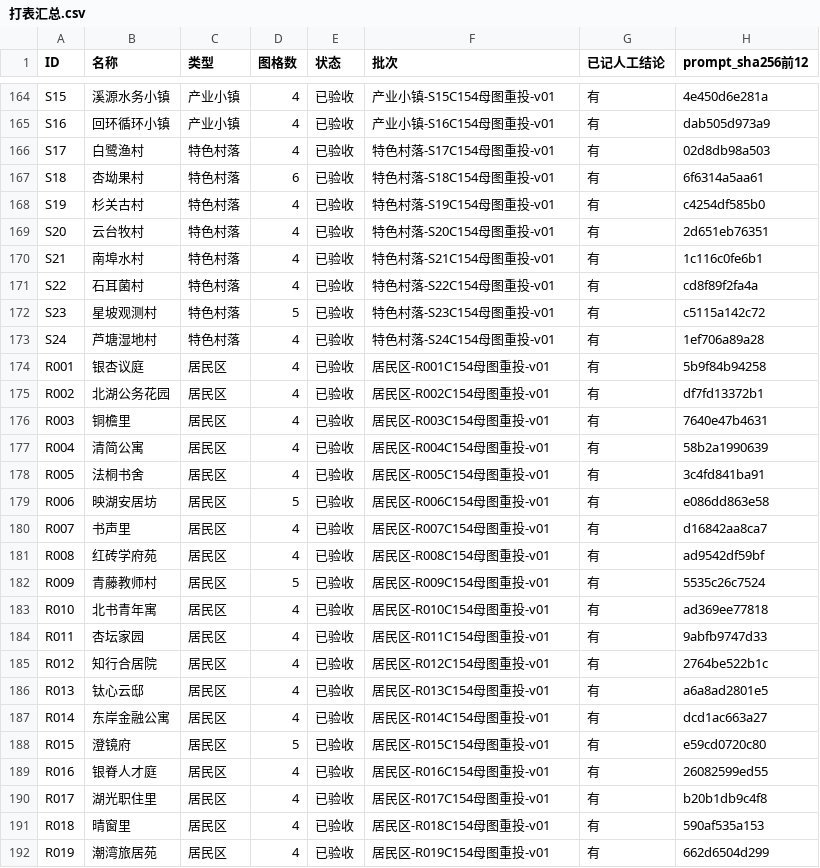
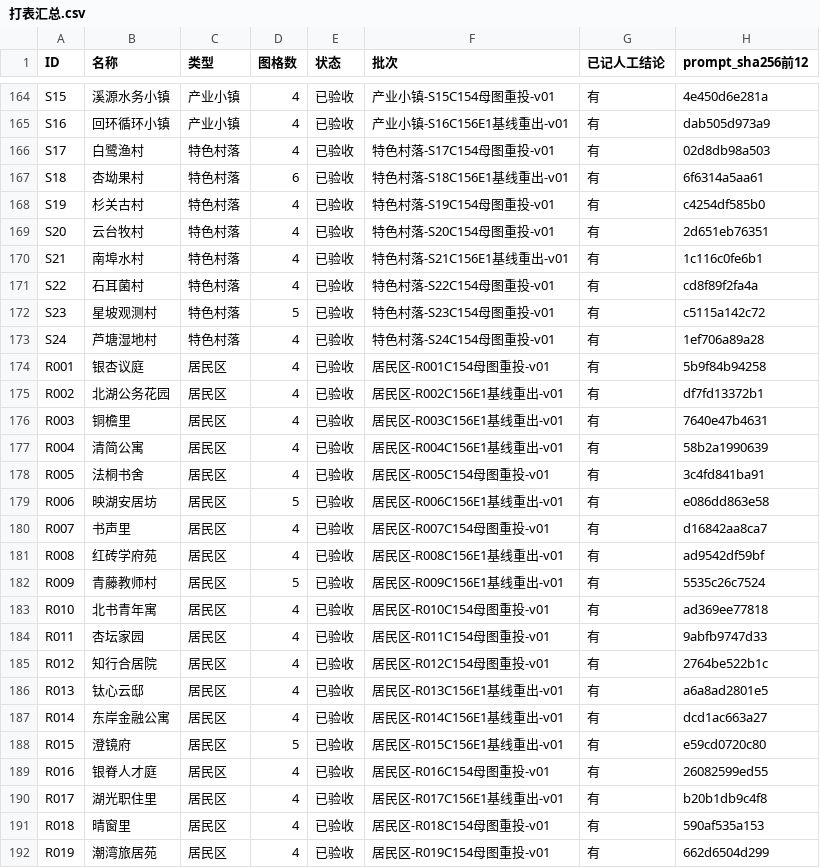
Before and after one commit to timaster0101/TicityWorldGuide, a CSV file: 数据/人工复看套件/打表汇总.csv, drawn as a sheet; only a part is shown, gaps mark what is left out; the diff covers the shown part only; the diff names each change by its address in the sheet, - before the commit and + after, or states it on an @@ line.

```diff
--- a/数据/人工复看套件/打表汇总.csv
+++ b/数据/人工复看套件/打表汇总.csv
-F165 (批次): 产业小镇-S16C154母图重投-v01
+F165 (批次): 产业小镇-S16C156E1基线重出-v01
-F167 (批次): 特色村落-S18C154母图重投-v01
+F167 (批次): 特色村落-S18C156E1基线重出-v01
-F170 (批次): 特色村落-S21C154母图重投-v01
+F170 (批次): 特色村落-S21C156E1基线重出-v01
-F175 (批次): 居民区-R002C154母图重投-v01
+F175 (批次): 居民区-R002C156E1基线重出-v01
-F176 (批次): 居民区-R003C154母图重投-v01
+F176 (批次): 居民区-R003C156E1基线重出-v01
-F177 (批次): 居民区-R004C154母图重投-v01
+F177 (批次): 居民区-R004C156E1基线重出-v01
-F179 (批次): 居民区-R006C154母图重投-v01
+F179 (批次): 居民区-R006C156E1基线重出-v01
-F181 (批次): 居民区-R008C154母图重投-v01
+F181 (批次): 居民区-R008C156E1基线重出-v01
-F182 (批次): 居民区-R009C154母图重投-v01
+F182 (批次): 居民区-R009C156E1基线重出-v01
-F186 (批次): 居民区-R013C154母图重投-v01
+F186 (批次): 居民区-R013C156E1基线重出-v01
-F187 (批次): 居民区-R014C154母图重投-v01
+F187 (批次): 居民区-R014C156E1基线重出-v01
-F188 (批次): 居民区-R015C154母图重投-v01
+F188 (批次): 居民区-R015C156E1基线重出-v01
-F190 (批次): 居民区-R017C154母图重投-v01
+F190 (批次): 居民区-R017C156E1基线重出-v01
```
Also changed, not shown: 141 edited cells elsewhere in this file, 53 other files.
